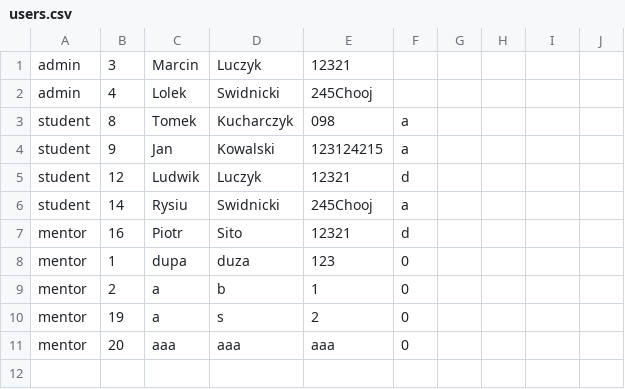
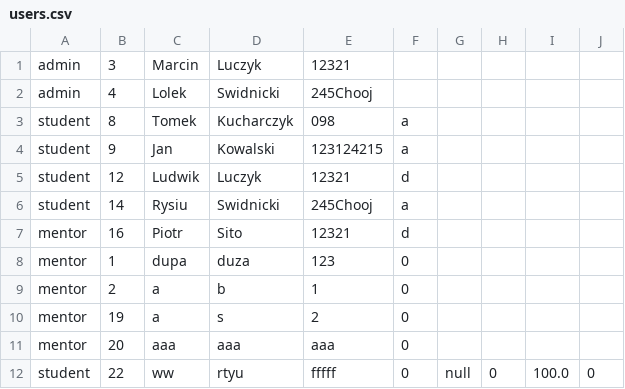
Before and after one commit to jarqprog/qs-szyfratorzy, a CSV file: DataFiles/users.csv, drawn as a sheet; the diff names each change by its address in the sheet, - before the commit and + after, or states it on an @@ line.

```diff
--- a/DataFiles/users.csv
+++ b/DataFiles/users.csv
+row 12: student | 22 | ww | rtyu | fffff | 0 | null | 0 | 100.0 | 0
```
Also changed, not shown: 4 other files.
